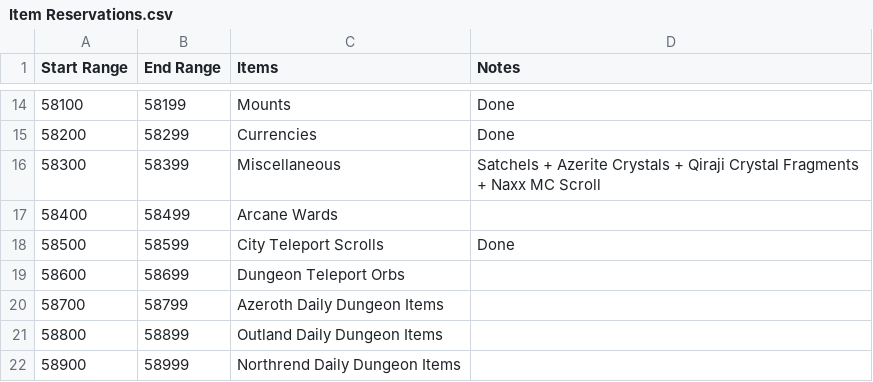
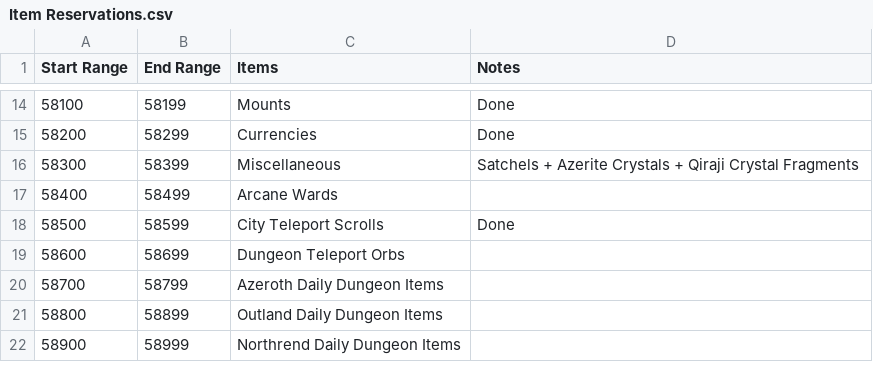
Before and after one commit to ZepplinCore-Development/Zeppelin-Craft, a CSV file: Scripts/Item Scripts/Item Reservations.csv, drawn as a sheet; only a part is shown, gaps mark what is left out.

Commit message:
moved MC scroll

```diff
--- a/Scripts/Item Scripts/Item Reservations.csv
+++ b/Scripts/Item Scripts/Item Reservations.csv
@@ -15,3 +15,3 @@
 58200,58299,Currencies,Done
-58300,58399,Miscellaneous,Satchels + Azerite Crystals + Qiraji Crystal Fragments + Naxx MC Scroll
+58300,58399,Miscellaneous,Satchels + Azerite Crystals + Qiraji Crystal Fragments
 58400,58499,Arcane Wards,
```
Also changed, not shown: 1 other file.
